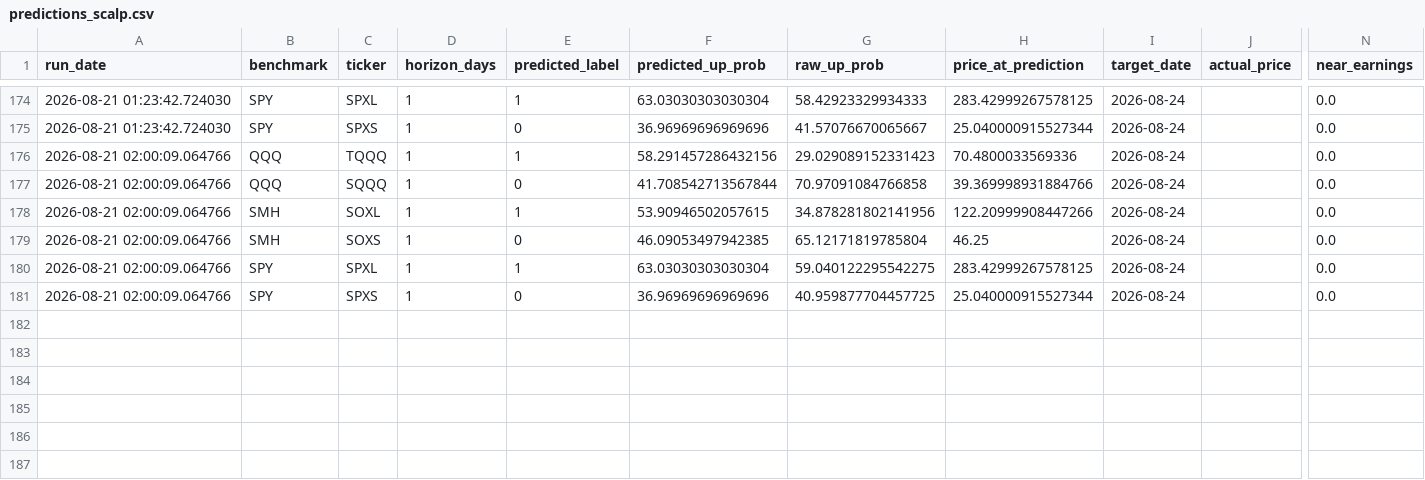
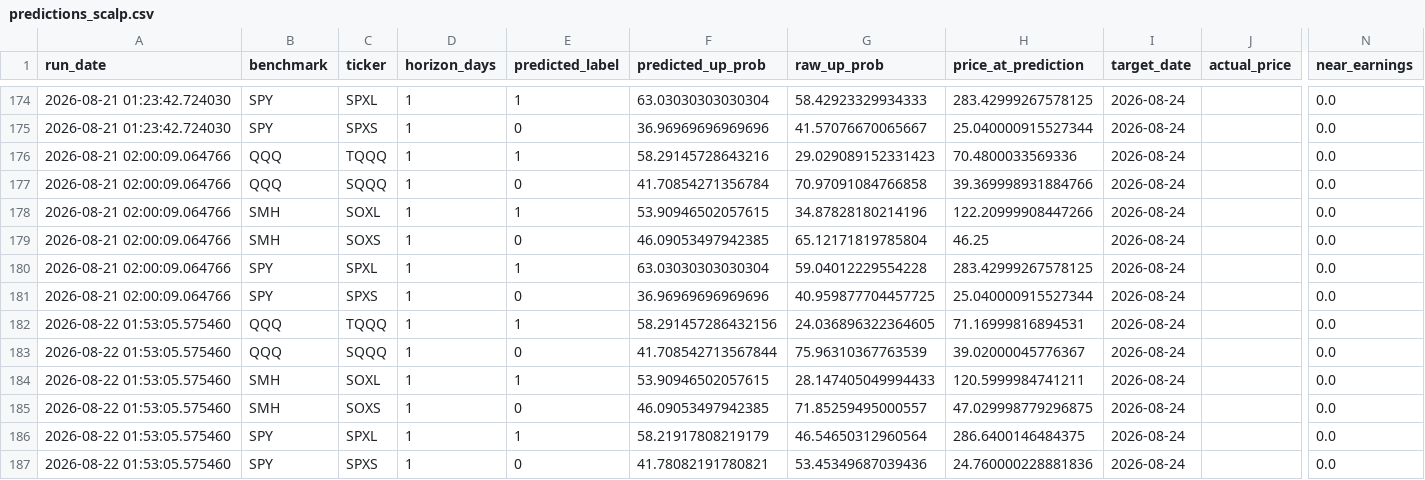
Before and after one commit to Battery2X/battery-predictor, a CSV file: logs/predictions_scalp.csv, drawn as a sheet; only a part is shown, gaps mark what is left out; rows hold the shown columns only; the diff covers the shown part only; the diff names each change by its address in the sheet, - before the commit and + after, or states it on an @@ line.

```diff
--- a/logs/predictions_scalp.csv
+++ b/logs/predictions_scalp.csv
-F176 (predicted_up_prob): 58.291457286432156
+F176 (predicted_up_prob): 58.29145728643216
-F177 (predicted_up_prob): 41.708542713567844
+F177 (predicted_up_prob): 41.70854271356784
-G178 (raw_up_prob): 34.878281802141956
+G178 (raw_up_prob): 34.87828180214196
-G180 (raw_up_prob): 59.040122295542275
+G180 (raw_up_prob): 59.04012229554228
+row 182: 2026-08-22 01:53:05.575460 | QQQ | TQQQ | 1 | 1 | 58.291457286432156 | 24.036896322364605 | 71.16999816894531 | 2026-08-24 |  | 0.0
+row 183: 2026-08-22 01:53:05.575460 | QQQ | SQQQ | 1 | 0 | 41.708542713567844 | 75.96310367763539 | 39.02000045776367 | 2026-08-24 |  | 0.0
+row 184: 2026-08-22 01:53:05.575460 | SMH | SOXL | 1 | 1 | 53.90946502057615 | 28.147405049994433 | 120.5999984741211 | 2026-08-24 |  | 0.0
+row 185: 2026-08-22 01:53:05.575460 | SMH | SOXS | 1 | 0 | 46.09053497942385 | 71.85259495000557 | 47.029998779296875 | 2026-08-24 |  | 0.0
+row 186: 2026-08-22 01:53:05.575460 | SPY | SPXL | 1 | 1 | 58.21917808219179 | 46.54650312960564 | 286.6400146484375 | 2026-08-24 |  | 0.0
+row 187: 2026-08-22 01:53:05.575460 | SPY | SPXS | 1 | 0 | 41.78082191780821 | 53.45349687039436 | 24.760000228881836 | 2026-08-24 |  | 0.0
```
Also changed, not shown: 48 edited cells elsewhere in this file, logs/predictions_position.csv, logs/predictions_stock_position.csv, 3 other files.
